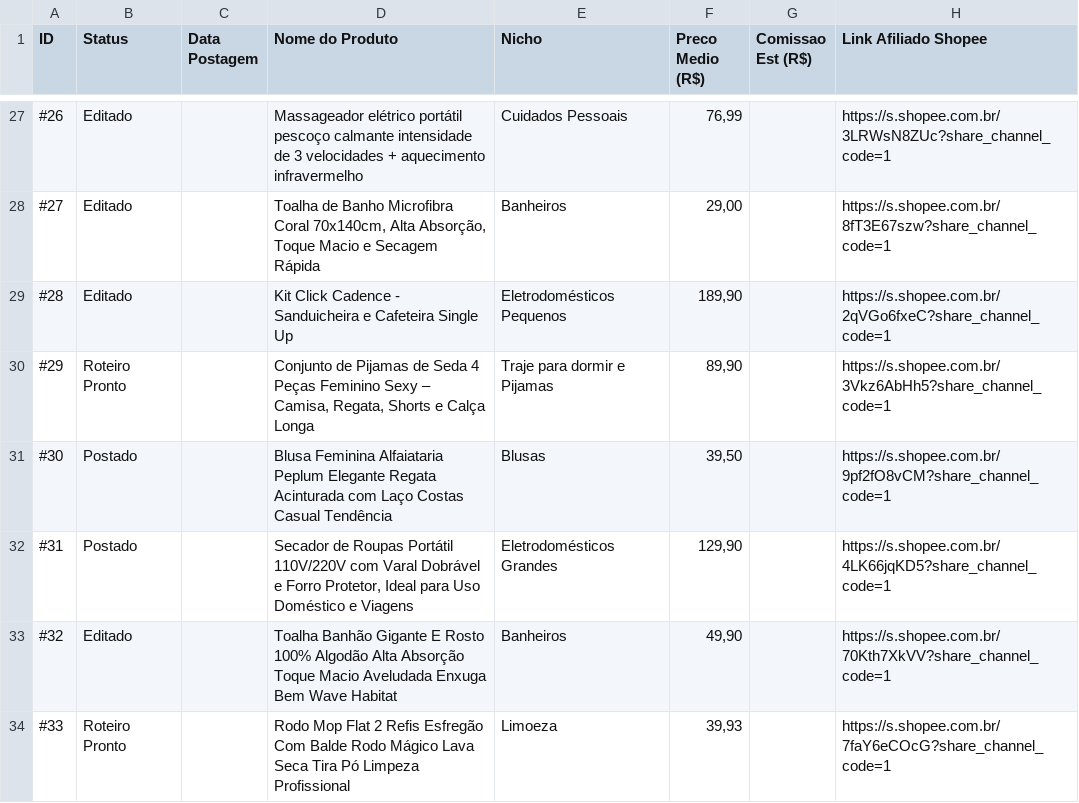
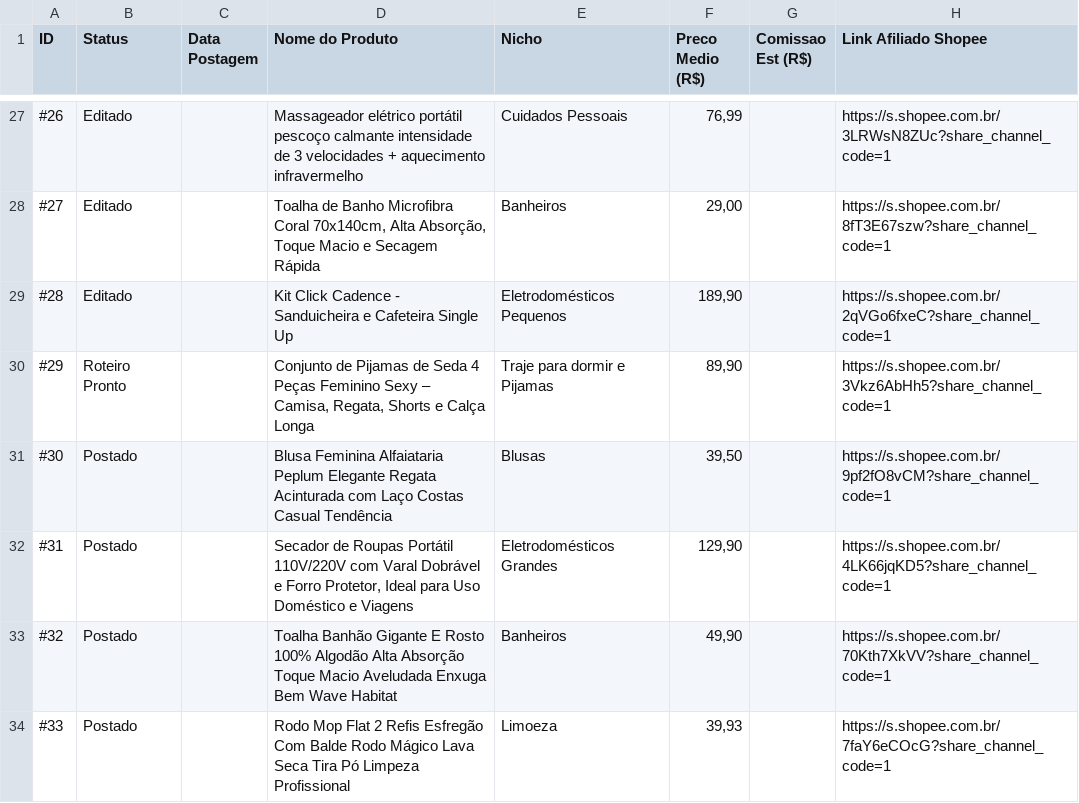
Before and after one commit to heltonhb/fabrica-achadinhos, a CSV file: achados.csv, drawn as a sheet; only a part is shown, gaps mark what is left out; the diff names each change by its address in the sheet, - before the commit and + after, or states it on an @@ line.

Commit message:
auto: atualiza fotos da vitrine e catalogo

```diff
--- a/achados.csv
+++ b/achados.csv
-B33 (Status): Editado
+B33 (Status): Postado
-B34 (Status): Roteiro Pronto
+B34 (Status): Postado
```
